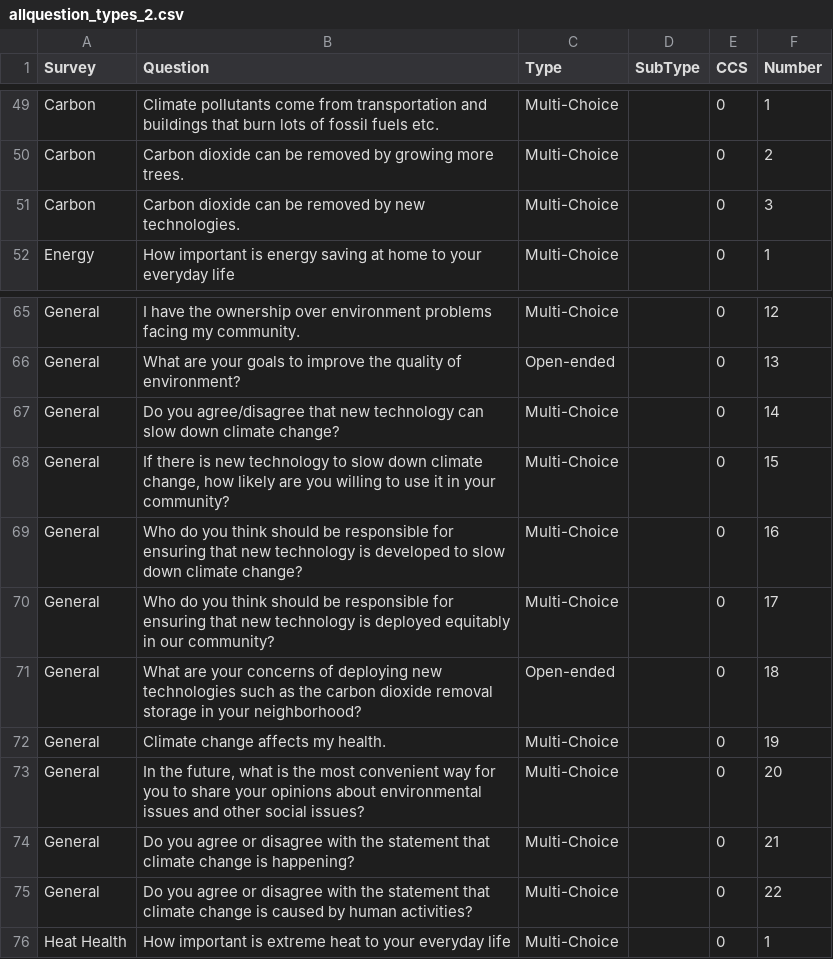
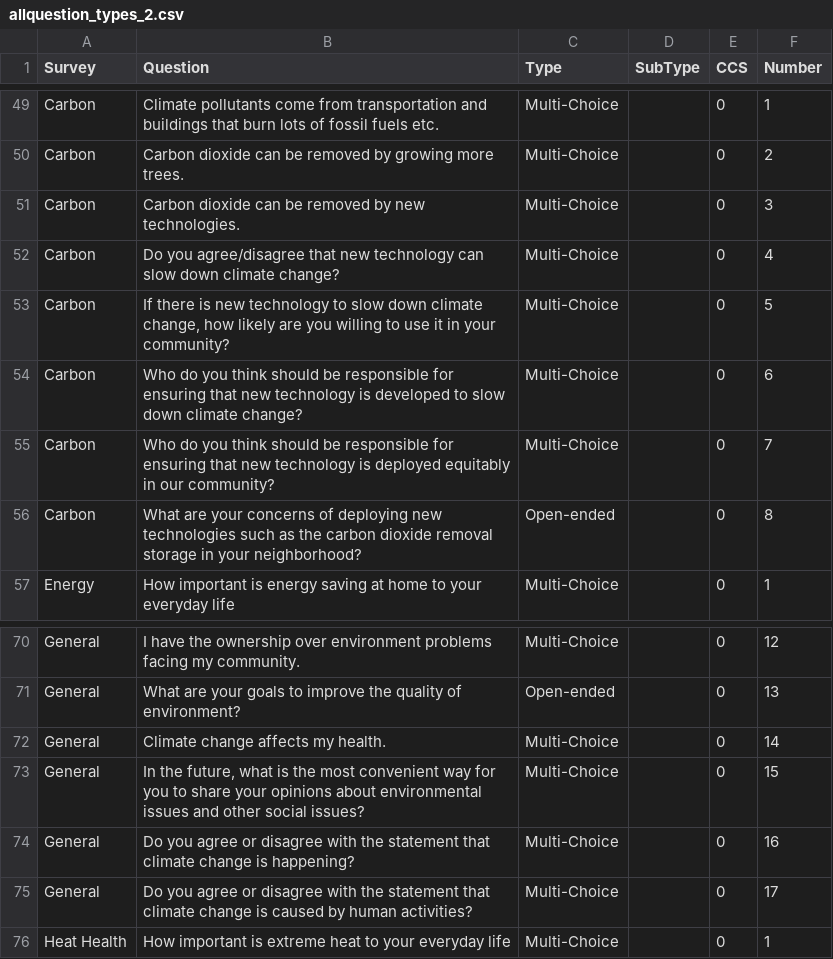
Before and after one commit to madcollab-jrg/ccs-knowledge-map, a CSV file: app_files/survey_questions/allquestion_types_2.csv, drawn as a sheet; only a part is shown, gaps mark what is left out.

```diff
--- a/app_files/survey_questions/allquestion_types_2.csv
+++ b/app_files/survey_questions/allquestion_types_2.csv
@@ -51,2 +51,7 @@ Carbon,Carbon dioxide can be removed by growing more trees.,Multi-Choice,,0,2
 Carbon,Carbon dioxide can be removed by new technologies.,Multi-Choice,,0,3
+Carbon,Do you agree/disagree that new technology can slow down climate change?,Multi-Choice,,0,4
+Carbon,"If there is new technology to slow down climate change, how likely are you willing to use it in your community?",Multi-Choice,,0,5
+Carbon,Who do you think should be responsible for ensuring that new technology is developed to slow down climate change?,Multi-Choice,,0,6
+Carbon,Who do you think should be responsible for ensuring that new technology is deployed equitably in our community?,Multi-Choice,,0,7
+Carbon,What are your concerns of deploying new technologies such as the carbon dioxide removal storage in your neighborhood?,Open-ended,,0,8
 Energy,How important is energy saving at home to your everyday life,Multi-Choice,,0,1
@@ -66,11 +71,6 @@ General,I have the ownership over environment problems facing my community. ,Mul
 General,What are your goals to improve the quality of environment?,Open-ended,,0,13
-General,Do you agree/disagree that new technology can slow down climate change?,Multi-Choice,,0,14
-General,"If there is new technology to slow down climate change, how likely are you willing to use it in your community?",Multi-Choice,,0,15
-General,Who do you think should be responsible for ensuring that new technology is developed to slow down climate change?,Multi-Choice,,0,16
-General,Who do you think should be responsible for ensuring that new technology is deployed equitably in our community?,Multi-Choice,,0,17
-General,What are your concerns of deploying new technologies such as the carbon dioxide removal storage in your neighborhood?,Open-ended,,0,18
-General,Climate change affects my health.,Multi-Choice,,0,19
-General,"In the future, what is the most convenient way for you to share your opinions about environmental issues and other social issues?",Multi-Choice,,0,20
-General,Do you agree or disagree with the statement that climate change is happening?,Multi-Choice,,0,21
-General,Do you agree or disagree with the statement that climate change is caused by human activities?,Multi-Choice,,0,22
+General,Climate change affects my health.,Multi-Choice,,0,14
+General,"In the future, what is the most convenient way for you to share your opinions about environmental issues and other social issues?",Multi-Choice,,0,15
+General,Do you agree or disagree with the statement that climate change is happening?,Multi-Choice,,0,16
+General,Do you agree or disagree with the statement that climate change is caused by human activities?,Multi-Choice,,0,17
 Heat Health,How important is extreme heat to your everyday life ,Multi-Choice,,0,1
```
Also changed, not shown: app_files/survey_questions/allquestion_types.csv, 3 other files.
